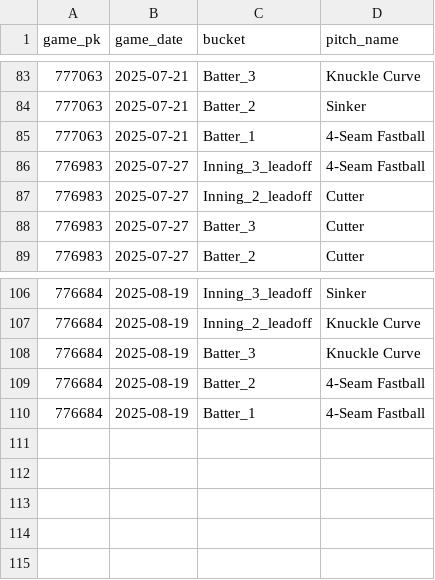
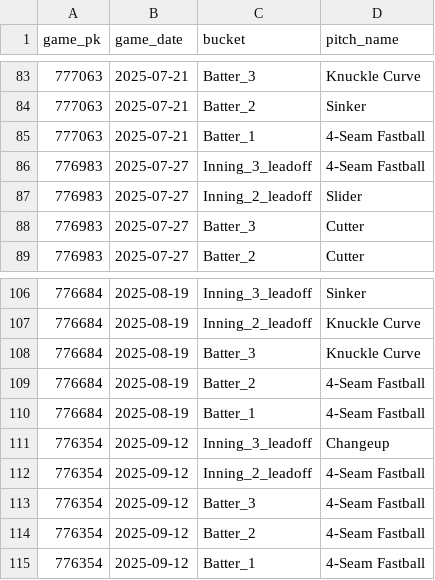
Before and after one commit to kuhny243/pitch-mix-tracker, a CSV file: Walker_Buehler_first_pitch.csv, drawn as a sheet; only a part is shown, gaps mark what is left out.

```diff
--- a/Walker_Buehler_first_pitch.csv
+++ b/Walker_Buehler_first_pitch.csv
@@ -86,3 +86,3 @@ game_pk,game_date,bucket,pitch_name
 776983,2025-07-27,Inning_3_leadoff,4-Seam Fastball
-776983,2025-07-27,Inning_2_leadoff,Cutter
+776983,2025-07-27,Inning_2_leadoff,Slider
 776983,2025-07-27,Batter_3,Cutter
@@ -110 +110,6 @@ game_pk,game_date,bucket,pitch_name
 776684,2025-08-19,Batter_1,4-Seam Fastball
+776354,2025-09-12,Inning_3_leadoff,Changeup
+776354,2025-09-12,Inning_2_leadoff,4-Seam Fastball
+776354,2025-09-12,Batter_3,4-Seam Fastball
+776354,2025-09-12,Batter_2,4-Seam Fastball
+776354,2025-09-12,Batter_1,4-Seam Fastball
```
Also changed, not shown: Andre_Pallante_first_pitch.csv, Matthew_Boyd_first_pitch.csv, 41 other files.
